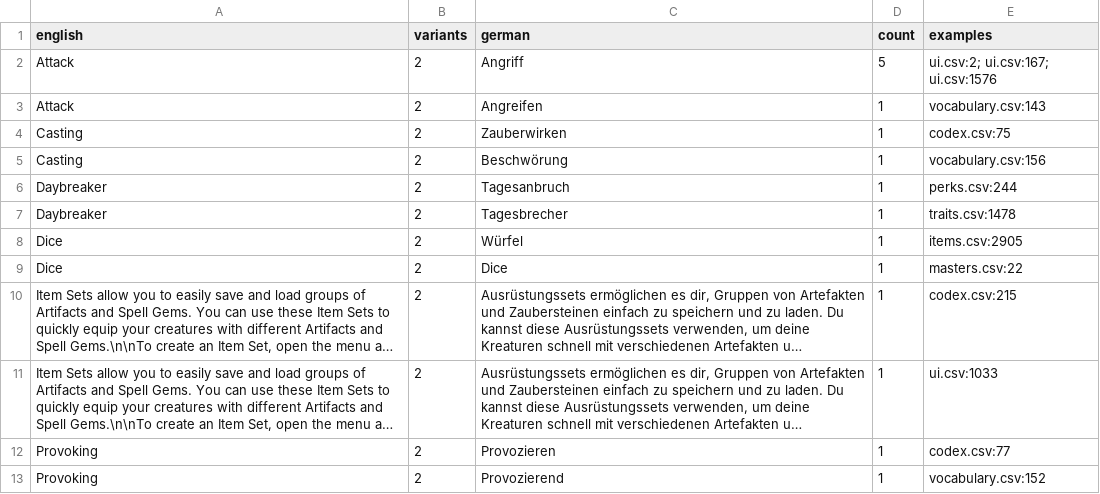
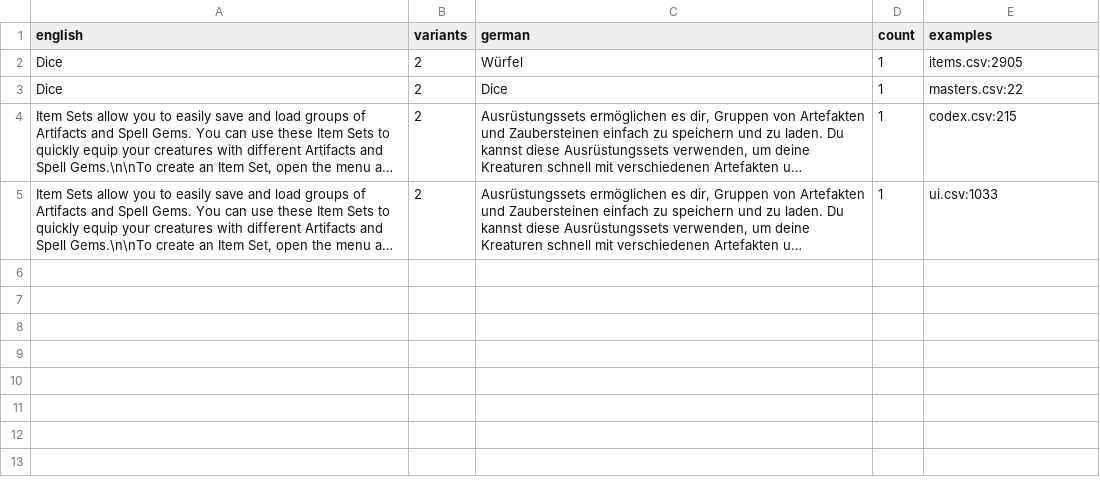
Before and after one commit to DeytonIdaho/Siralim-Ultimate-Deutsch, a CSV file: consistency_review/same_english_multiple_german.csv, drawn as a sheet; long unchanged cells end in …; the diff names each change by its address in the sheet, - before the commit and + after, or states it on an @@ line.

```diff
--- a/consistency_review/same_english_multiple_german.csv
+++ b/consistency_review/same_english_multiple_german.csv
-row 2: Attack | 2 | Angriff | 5 | ui.csv:2; ui.csv:167; ui.csv:1576
-row 3: Attack | 2 | Angreifen | 1 | vocabulary.csv:143
-row 4: Casting | 2 | Zauberwirken | 1 | codex.csv:75
-row 5: Casting | 2 | Beschwörung | 1 | vocabulary.csv:156
-row 6: Daybreaker | 2 | Tagesanbruch | 1 | perks.csv:244
-row 7: Daybreaker | 2 | Tagesbrecher | 1 | traits.csv:1478
-row 12: Provoking | 2 | Provozieren | 1 | codex.csv:77
-row 13: Provoking | 2 | Provozierend | 1 | vocabulary.csv:152
```
Also changed, not shown: consistency_review/rule_term_matrix.csv, consistency_review/token_mismatches.csv, 5 other files.
